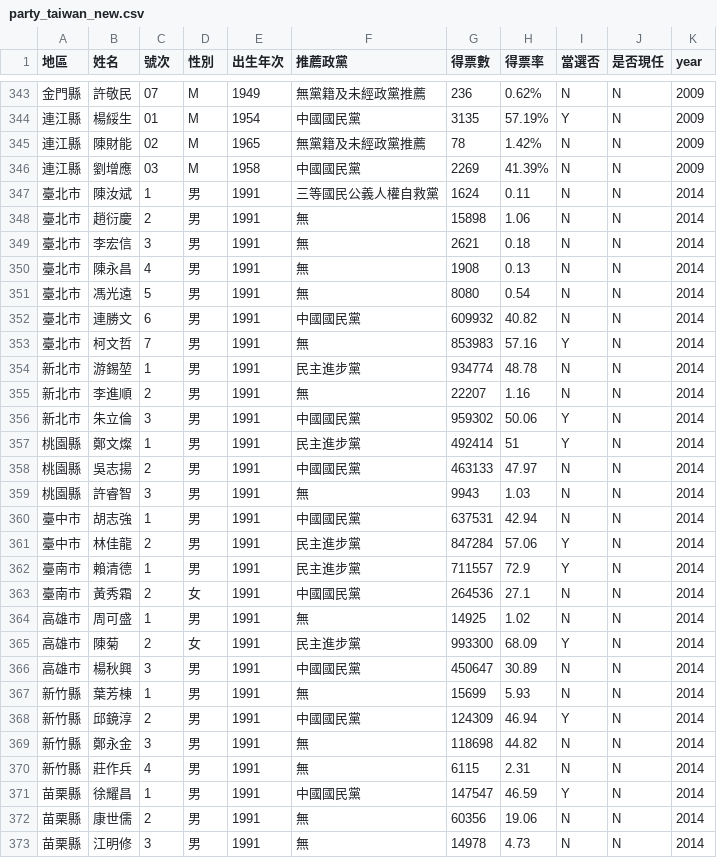
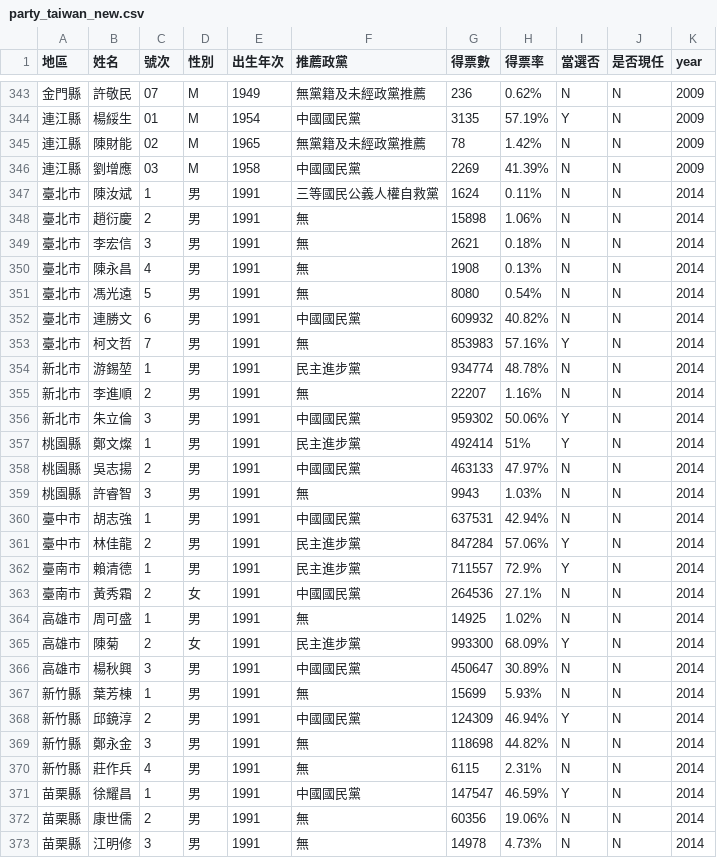
Before and after one commit to jackklpan/datajournalism-3, a CSV file: csv/party_taiwan_new.csv, drawn as a sheet; only a part is shown, gaps mark what is left out; the diff covers the shown part only.

Commit message:
Update party_taiwan_new.csv

```diff
--- a/csv/party_taiwan_new.csv
+++ b/csv/party_taiwan_new.csv
@@ -346,28 +346,28 @@
 連江縣,劉增應,03,M,1958,中國國民黨,2269,41.39%,N,N,2009
-臺北市,陳汝斌,1,男,1991,三等國民公義人權自救黨,1624,0.11,N,N,2014
-臺北市,趙衍慶,2,男,1991,無,15898,1.06,N,N,2014
-臺北市,李宏信,3,男,1991,無,2621,0.18,N,N,2014
-臺北市,陳永昌,4,男,1991,無,1908,0.13,N,N,2014
-臺北市,馮光遠,5,男,1991,無,8080,0.54,N,N,2014
-臺北市,連勝文,6,男,1991,中國國民黨,609932,40.82,N,N,2014
-臺北市,柯文哲,7,男,1991,無,853983,57.16,Y,N,2014
-新北市,游錫堃,1,男,1991,民主進步黨,934774,48.78,N,N,2014
-新北市,李進順,2,男,1991,無,22207,1.16,N,N,2014
-新北市,朱立倫,3,男,1991,中國國民黨,959302,50.06,Y,N,2014
-桃園縣,鄭文燦,1,男,1991,民主進步黨,492414,51,Y,N,2014
-桃園縣,吳志揚,2,男,1991,中國國民黨,463133,47.97,N,N,2014
-桃園縣,許睿智,3,男,1991,無,9943,1.03,N,N,2014
-臺中市,胡志強,1,男,1991,中國國民黨,637531,42.94,N,N,2014
-臺中市,林佳龍,2,男,1991,民主進步黨,847284,57.06,Y,N,2014
-臺南市,賴清德,1,男,1991,民主進步黨,711557,72.9,Y,N,2014
-臺南市,黃秀霜,2,女,1991,中國國民黨,264536,27.1,N,N,2014
-高雄市,周可盛,1,男,1991,無,14925,1.02,N,N,2014
-高雄市,陳菊,2,女,1991,民主進步黨,993300,68.09,Y,N,2014
-高雄市,楊秋興,3,男,1991,中國國民黨,450647,30.89,N,N,2014
-新竹縣,葉芳棟,1,男,1991,無,15699,5.93,N,N,2014
-新竹縣,邱鏡淳,2,男,1991,中國國民黨,124309,46.94,Y,N,2014
-新竹縣,鄭永金,3,男,1991,無,118698,44.82,N,N,2014
-新竹縣,莊作兵,4,男,1991,無,6115,2.31,N,N,2014
-苗栗縣,徐耀昌,1,男,1991,中國國民黨,147547,46.59,Y,N,2014
-苗栗縣,康世儒,2,男,1991,無,60356,19.06,N,N,2014
-苗栗縣,江明修,3,男,1991,無,14978,4.73,N,N,2014
+臺北市,陳汝斌,1,男,1991,三等國民公義人權自救黨,1624,0.11%,N,N,2014
+臺北市,趙衍慶,2,男,1991,無,15898,1.06%,N,N,2014
+臺北市,李宏信,3,男,1991,無,2621,0.18%,N,N,2014
+臺北市,陳永昌,4,男,1991,無,1908,0.13%,N,N,2014
+臺北市,馮光遠,5,男,1991,無,8080,0.54%,N,N,2014
+臺北市,連勝文,6,男,1991,中國國民黨,609932,40.82%,N,N,2014
+臺北市,柯文哲,7,男,1991,無,853983,57.16%,Y,N,2014
+新北市,游錫堃,1,男,1991,民主進步黨,934774,48.78%,N,N,2014
+新北市,李進順,2,男,1991,無,22207,1.16%,N,N,2014
+新北市,朱立倫,3,男,1991,中國國民黨,959302,50.06%,Y,N,2014
+桃園縣,鄭文燦,1,男,1991,民主進步黨,492414,51%,Y,N,2014
+桃園縣,吳志揚,2,男,1991,中國國民黨,463133,47.97%,N,N,2014
+桃園縣,許睿智,3,男,1991,無,9943,1.03%,N,N,2014
+臺中市,胡志強,1,男,1991,中國國民黨,637531,42.94%,N,N,2014
+臺中市,林佳龍,2,男,1991,民主進步黨,847284,57.06%,Y,N,2014
+臺南市,賴清德,1,男,1991,民主進步黨,711557,72.9%,Y,N,2014
+臺南市,黃秀霜,2,女,1991,中國國民黨,264536,27.1%,N,N,2014
+高雄市,周可盛,1,男,1991,無,14925,1.02%,N,N,2014
+高雄市,陳菊,2,女,1991,民主進步黨,993300,68.09%,Y,N,2014
+高雄市,楊秋興,3,男,1991,中國國民黨,450647,30.89%,N,N,2014
+新竹縣,葉芳棟,1,男,1991,無,15699,5.93%,N,N,2014
+新竹縣,邱鏡淳,2,男,1991,中國國民黨,124309,46.94%,Y,N,2014
+新竹縣,鄭永金,3,男,1991,無,118698,44.82%,N,N,2014
+新竹縣,莊作兵,4,男,1991,無,6115,2.31%,N,N,2014
+苗栗縣,徐耀昌,1,男,1991,中國國民黨,147547,46.59%,Y,N,2014
+苗栗縣,康世儒,2,男,1991,無,60356,19.06%,N,N,2014
+苗栗縣,江明修,3,男,1991,無,14978,4.73%,N,N,2014
```
Also changed, not shown: 57 edited cells elsewhere in this file.
